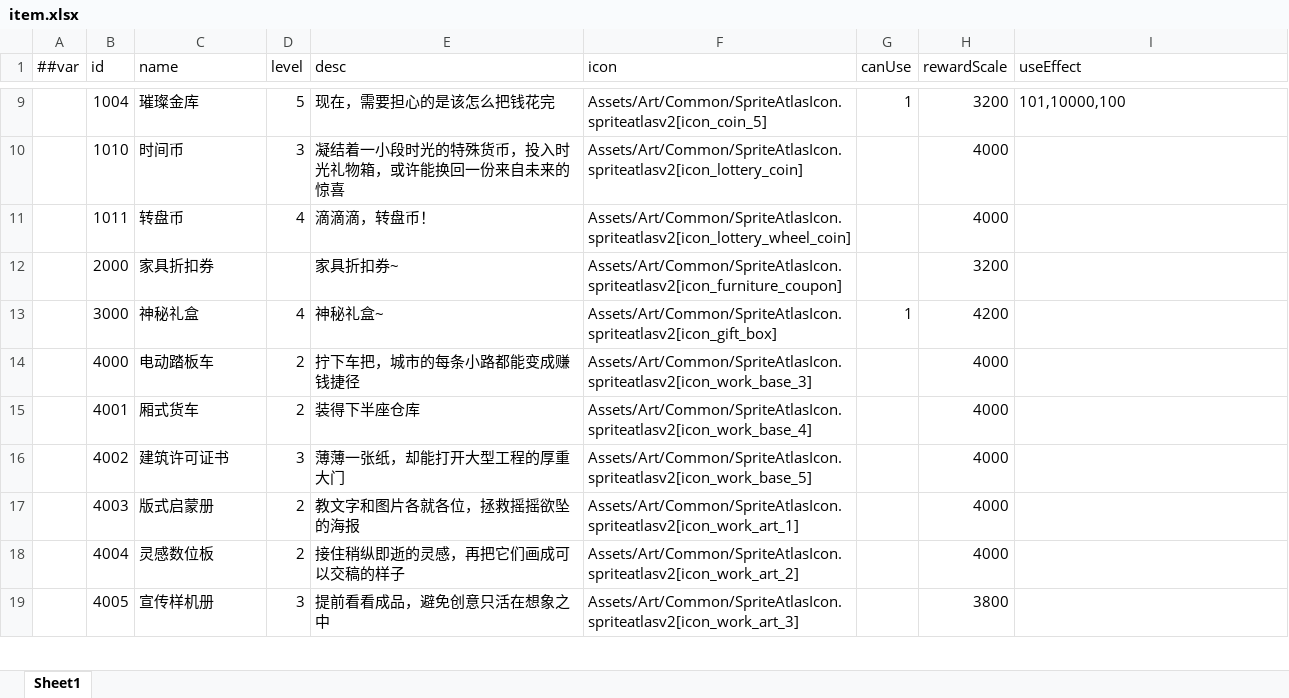
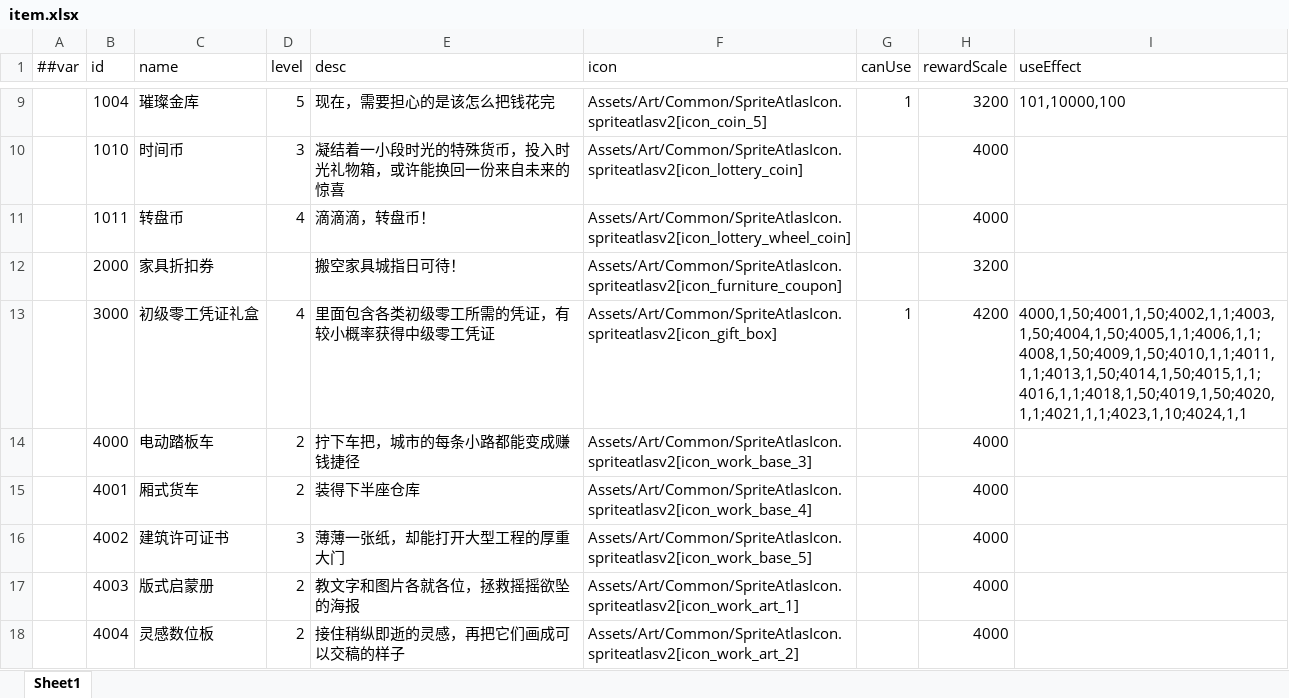
Before and after one commit to TenMilesAway/TimeChip, an Excel workbook: MiniTemplate/Datas/item.xlsx, sheet Sheet1, drawn as a sheet; only a part is shown, gaps mark what is left out; the shorter side is filled out with more unchanged rows; values as stored, in another font and other column widths than the file's, no borders; the diff names each change by its address in the sheet, - before the commit and + after, or states it on an @@ line.

```diff
--- a/MiniTemplate/Datas/item.xlsx (sheet Sheet1)
+++ b/MiniTemplate/Datas/item.xlsx (sheet Sheet1)
-E12 (desc): 家具折扣券~
+E12 (desc): 搬空家具城指日可待！
-C13 (name): 神秘礼盒
+C13 (name): 初级零工凭证礼盒
-E13 (desc): 神秘礼盒~
+E13 (desc): 里面包含各类初级零工所需的凭证，有较小概率获得中级零工凭证
-I13 (useEffect): (empty)
+I13 (useEffect): 4000,1,50;4001,1,50;4002,1,1;4003,1,50;4004,1,50;4005,1,1;4006,1,1;4008,1,50;4009,1,50;4010,1,1;4011,1,1;4013,1,50;4014,1,50;4015,1,1;4016,1,1;4018,1,50;4019,1,50;4020,1,1;4021,1,1;4023,1,10;4024,1,1
```
Also changed, not shown: MiniTemplate/Datas/lottery.xlsx, 16 other files.
